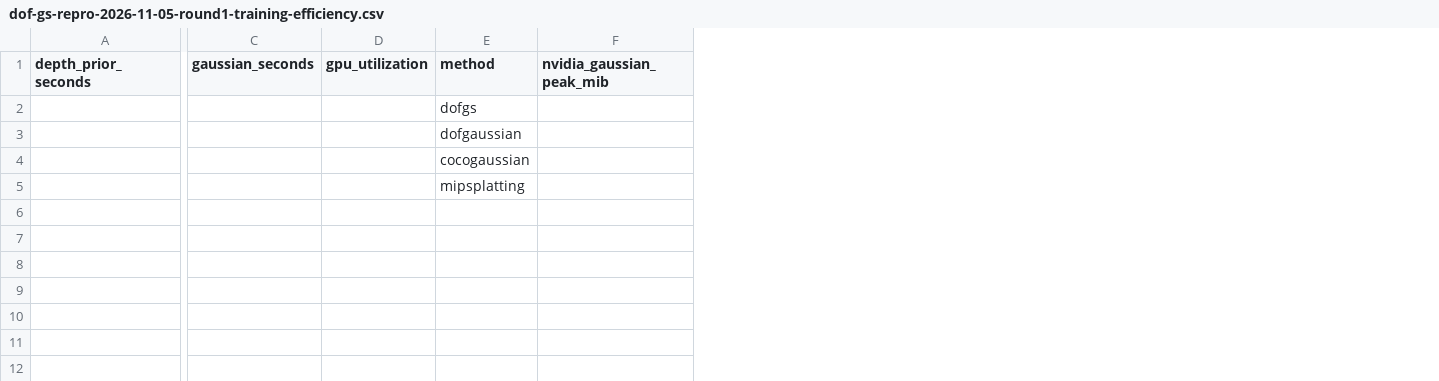
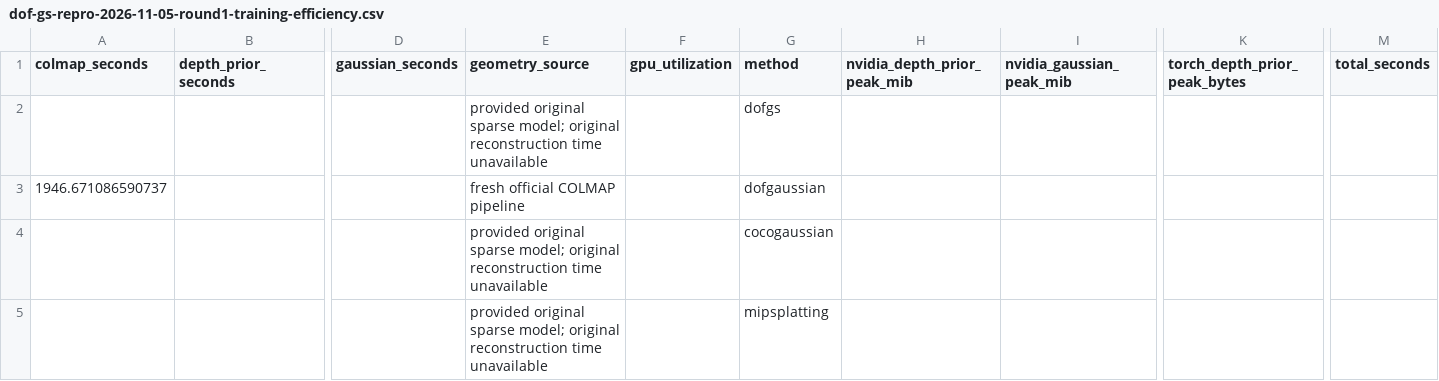
Before and after one commit to mengmcy1/OPPO-depth-guided-video-bokeh, a CSV file: 03_实验记录/records/dof-gs-repro-2026-11-05-round1-training-efficiency.csv, drawn as a sheet; only a part is shown, gaps mark what is left out; the diff names each change by its address in the sheet, - before the commit and + after, or states it on an @@ line.

```diff
--- a/03_实验记录/records/dof-gs-repro-2026-11-05-round1-training-efficiency.csv
+++ b/03_实验记录/records/dof-gs-repro-2026-11-05-round1-training-efficiency.csv
+column A (colmap_seconds), row 3: 1946.671086590737
+column E (geometry_source), rows 2-5: provided original sparse model; original reconstruction time unavailable | fresh official COLMAP pipeline | provided original sparse model; original reconstruction time unavailable | provided original sparse model; original reconstruction time unavailable
+column H (nvidia_depth_prior_peak_mib), empty
+column K (torch_depth_prior_peak_bytes), empty
+column M (total_seconds), empty
```
Also changed, not shown: 5 other files.
